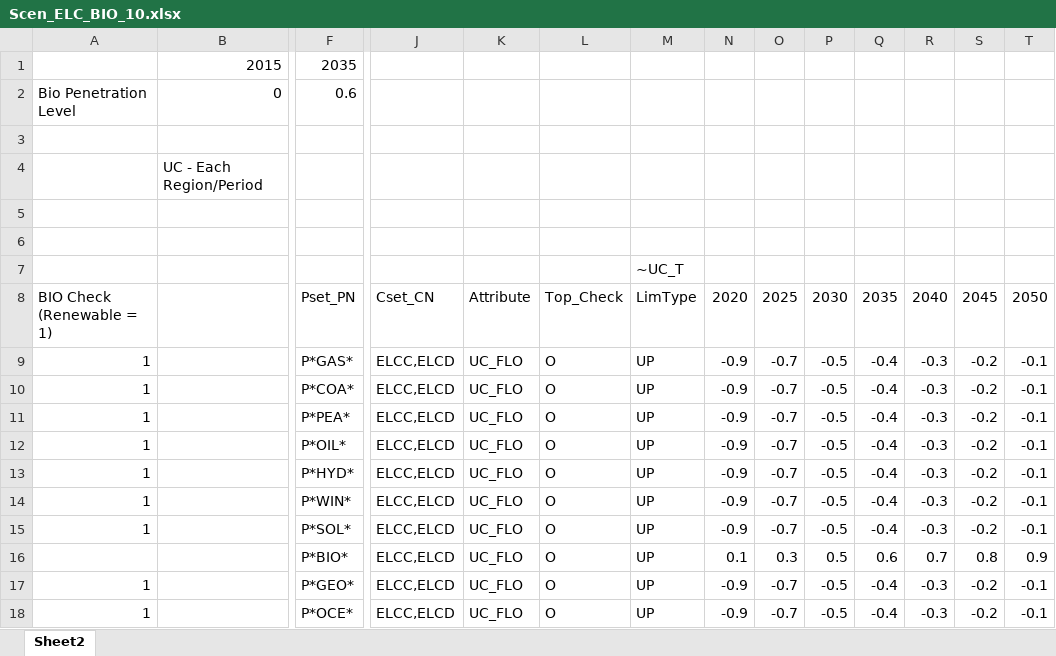
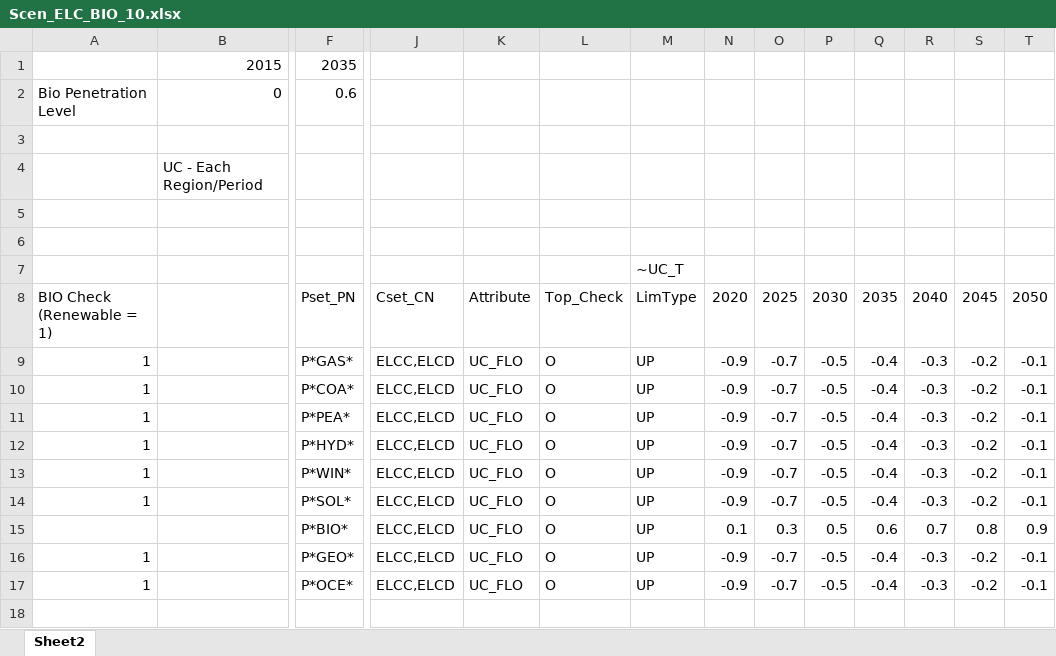
Before and after one commit to MaREI-EPMG/TIM-archived, an Excel workbook: SuppXLS/Scen_ELC_BIO_10.xlsx, sheet Sheet2, drawn as a sheet; only a part is shown, gaps mark what is left out; values as stored, in another font and other column widths than the file's, no borders; rows hold the shown columns only; the diff names each change by its address in the sheet, - before the commit and + after, or states it on an @@ line.

```diff
--- a/SuppXLS/Scen_ELC_BIO_10.xlsx (sheet Sheet2)
+++ b/SuppXLS/Scen_ELC_BIO_10.xlsx (sheet Sheet2)
-row 12: 1 |  | P*OIL* | ELCC,ELCD | UC_FLO | O | UP | -0.9 | -0.7 | -0.5 | -0.4 | -0.3 | -0.2 | -0.1
```
Also changed, not shown: SuppXLS/Scen_ELC_CCS.xlsx, SuppXLS/Scen_ELC_RES99.xlsx, 2 other files.
